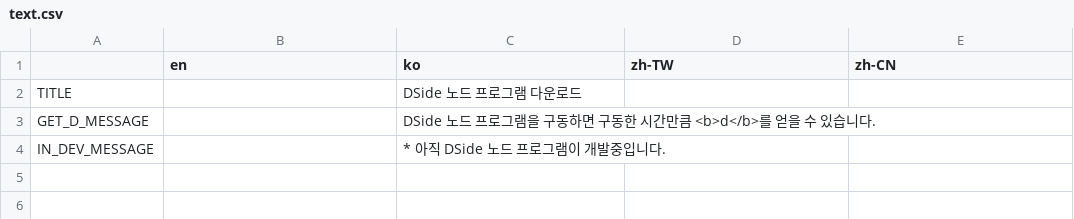
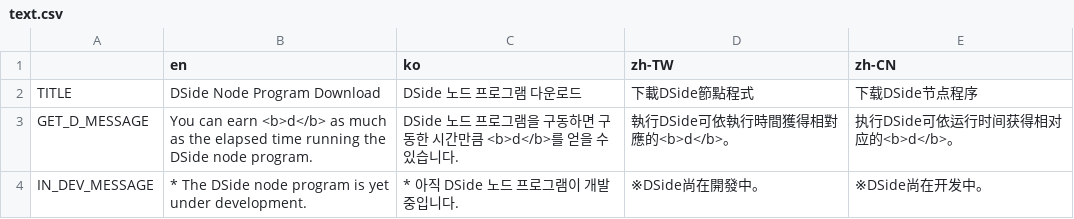
Before and after one commit to DPlayGames/dside.dplay.games, a CSV file: DSideDownload/R/text.csv, drawn as a sheet.

Commit message:
Update text.csv

```diff
--- a/DSideDownload/R/text.csv
+++ b/DSideDownload/R/text.csv
@@ -1,4 +1,4 @@
 ,en,ko,zh-TW,zh-CN,,,,,,,,,,,,,,,
-TITLE,,DSide 노드 프로그램 다운로드,,,,,,,,,,,,,,,,,
-GET_D_MESSAGE,,DSide 노드 프로그램을 구동하면 구동한 시간만큼 <b>d</b>를 얻을 수 있습니다.,,,,,,,,,,,,,,,,,
-IN_DEV_MESSAGE,,* 아직 DSide 노드 프로그램이 개발중입니다.,,,,,,,,,,,,,,,,,
+TITLE,DSide Node Program Download,DSide 노드 프로그램 다운로드,下載DSide節點程式,下载DSide节点程序,,,,,,,,,,,,,,,
+GET_D_MESSAGE,You can earn <b>d</b> as much as the elapsed time running the DSide node program.,DSide 노드 프로그램을 구동하면 구동한 시간만큼 <b>d</b>를 얻을 수 있습니다.,執行DSide可依執行時間獲得相對應的<b>d</b>。,执行DSide可依运行时间获得相对应的<b>d</b>。,,,,,,,,,,,,,,,
+IN_DEV_MESSAGE,* The DSide node program is yet under development.,* 아직 DSide 노드 프로그램이 개발중입니다.,※DSide尚在開發中。,※DSide尚在开发中。,,,,,,,,,,,,,,,
```
